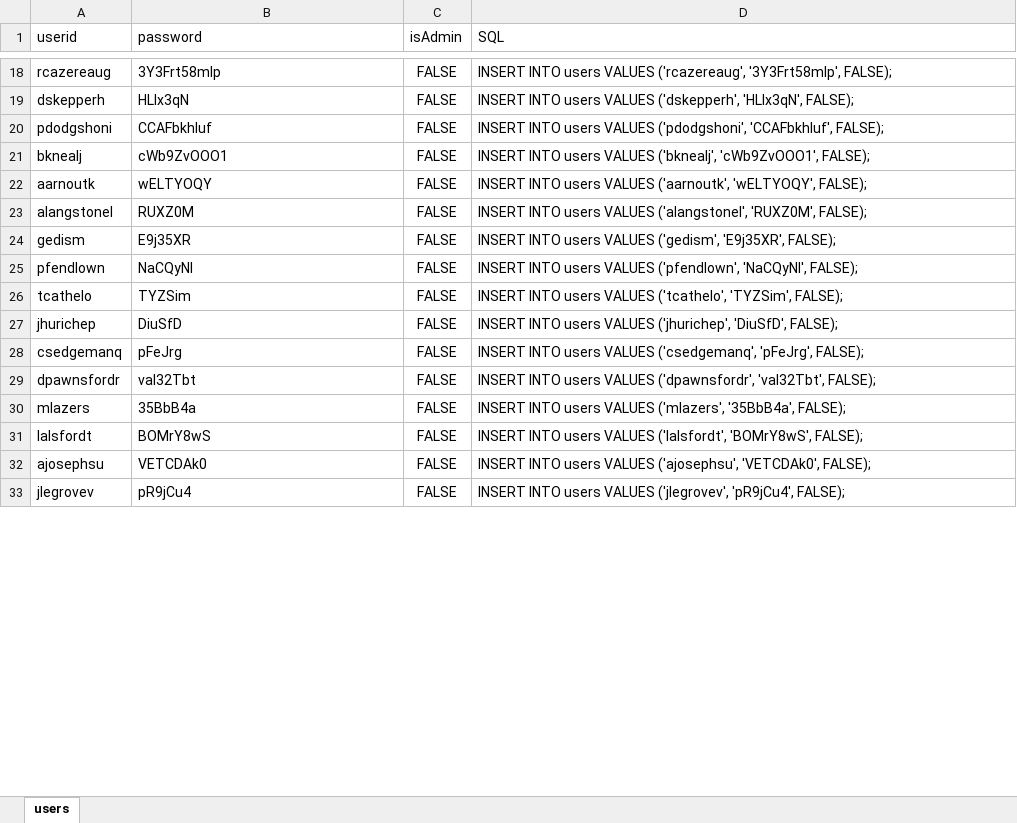
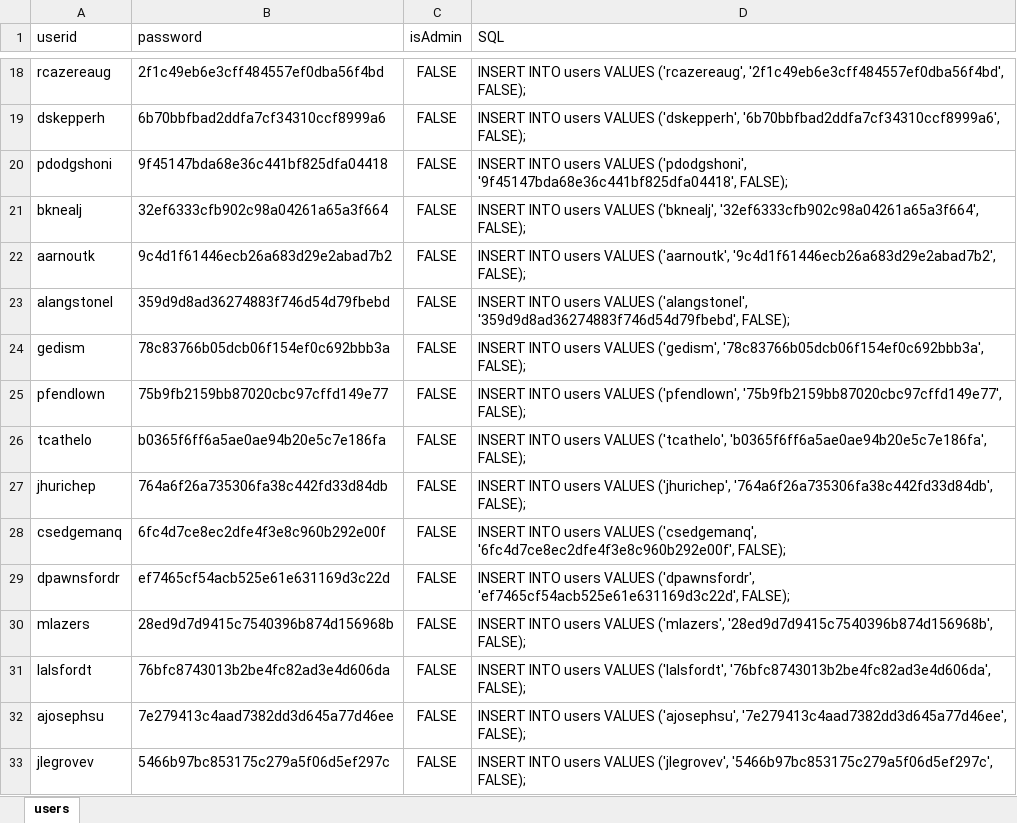
Before and after one commit to CS2102-Team30/TopicB_Crowdfunding, an Excel workbook: SQL/users.xlsx, sheet users, drawn as a sheet; only a part is shown, gaps mark what is left out; values as stored, in another font and other column widths than the file's, no borders; the diff covers the shown part only; the diff names each change by its address in the sheet, - before the commit and + after, or states it on an @@ line.

Commit message:
added md5 hashing for password. password in schema changed from 20 varchar to 32(md5's digest)

```diff
--- a/SQL/users.xlsx (sheet users)
+++ b/SQL/users.xlsx (sheet users)
-B18 (password): 3Y3Frt58mIp
+B18 (password): 2f1c49eb6e3cff484557ef0dba56f4bd
-D18 (SQL): …VALUES ('rcazereaug', '3Y3Frt58mIp', FALSE);
+D18 (SQL): …VALUES ('rcazereaug', '2f1c49eb6e3cff484557ef0dba56f4bd', FALSE);
-B19 (password): HLIx3qN
+B19 (password): 6b70bbfbad2ddfa7cf34310ccf8999a6
-D19 (SQL): …VALUES ('dskepperh', 'HLIx3qN', FALSE);
+D19 (SQL): …VALUES ('dskepperh', '6b70bbfbad2ddfa7cf34310ccf8999a6', FALSE);
-B20 (password): CCAFbkhluf
+B20 (password): 9f45147bda68e36c441bf825dfa04418
-D20 (SQL): …VALUES ('pdodgshoni', 'CCAFbkhluf', FALSE);
+D20 (SQL): …VALUES ('pdodgshoni', '9f45147bda68e36c441bf825dfa04418', FALSE);
-B21 (password): cWb9ZvOOO1
+B21 (password): 32ef6333cfb902c98a04261a65a3f664
-D21 (SQL): …VALUES ('bknealj', 'cWb9ZvOOO1', FALSE);
+D21 (SQL): …VALUES ('bknealj', '32ef6333cfb902c98a04261a65a3f664', FALSE);
-B22 (password): wELTYOQY
+B22 (password): 9c4d1f61446ecb26a683d29e2abad7b2
-D22 (SQL): …VALUES ('aarnoutk', 'wELTYOQY', FALSE);
+D22 (SQL): …VALUES ('aarnoutk', '9c4d1f61446ecb26a683d29e2abad7b2', FALSE);
-B23 (password): RUXZ0M
+B23 (password): 359d9d8ad36274883f746d54d79fbebd
-D23 (SQL): …VALUES ('alangstonel', 'RUXZ0M', FALSE);
+D23 (SQL): …VALUES ('alangstonel', '359d9d8ad36274883f746d54d79fbebd', FALSE);
-B24 (password): E9j35XR
+B24 (password): 78c83766b05dcb06f154ef0c692bbb3a
-D24 (SQL): …VALUES ('gedism', 'E9j35XR', FALSE);
+D24 (SQL): …VALUES ('gedism', '78c83766b05dcb06f154ef0c692bbb3a', FALSE);
-B25 (password): NaCQyNI
+B25 (password): 75b9fb2159bb87020cbc97cffd149e77
-D25 (SQL): …VALUES ('pfendlown', 'NaCQyNI', FALSE);
+D25 (SQL): …VALUES ('pfendlown', '75b9fb2159bb87020cbc97cffd149e77', FALSE);
-B26 (password): TYZSim
+B26 (password): b0365f6ff6a5ae0ae94b20e5c7e186fa
-D26 (SQL): …VALUES ('tcathelo', 'TYZSim', FALSE);
+D26 (SQL): …VALUES ('tcathelo', 'b0365f6ff6a5ae0ae94b20e5c7e186fa', FALSE);
-B27 (password): DiuSfD
+B27 (password): 764a6f26a735306fa38c442fd33d84db
-D27 (SQL): …VALUES ('jhurichep', 'DiuSfD', FALSE);
+D27 (SQL): …VALUES ('jhurichep', '764a6f26a735306fa38c442fd33d84db', FALSE);
-B28 (password): pFeJrg
+B28 (password): 6fc4d7ce8ec2dfe4f3e8c960b292e00f
-D28 (SQL): …VALUES ('csedgemanq', 'pFeJrg', FALSE);
+D28 (SQL): …VALUES ('csedgemanq', '6fc4d7ce8ec2dfe4f3e8c960b292e00f', FALSE);
-B29 (password): val32Tbt
+B29 (password): ef7465cf54acb525e61e631169d3c22d
-D29 (SQL): …VALUES ('dpawnsfordr', 'val32Tbt', FALSE);
+D29 (SQL): …VALUES ('dpawnsfordr', 'ef7465cf54acb525e61e631169d3c22d', FALSE);
-B30 (password): 35BbB4a
+B30 (password): 28ed9d7d9415c7540396b874d156968b
-D30 (SQL): …VALUES ('mlazers', '35BbB4a', FALSE);
+D30 (SQL): …VALUES ('mlazers', '28ed9d7d9415c7540396b874d156968b', FALSE);
-B31 (password): BOMrY8wS
+B31 (password): 76bfc8743013b2be4fc82ad3e4d606da
-D31 (SQL): …VALUES ('lalsfordt', 'BOMrY8wS', FALSE);
+D31 (SQL): …VALUES ('lalsfordt', '76bfc8743013b2be4fc82ad3e4d606da', FALSE);
-B32 (password): VETCDAk0
+B32 (password): 7e279413c4aad7382dd3d645a77d46ee
-D32 (SQL): …VALUES ('ajosephsu', 'VETCDAk0', FALSE);
+D32 (SQL): …VALUES ('ajosephsu', '7e279413c4aad7382dd3d645a77d46ee', FALSE);
-B33 (password): pR9jCu4
+B33 (password): 5466b97bc853175c279a5f06d5ef297c
-D33 (SQL): …VALUES ('jlegrovev', 'pR9jCu4', FALSE);
+D33 (SQL): …VALUES ('jlegrovev', '5466b97bc853175c279a5f06d5ef297c', FALSE);
```
Also changed, not shown: 1438 edited cells elsewhere in this sheet, 5 other files.
